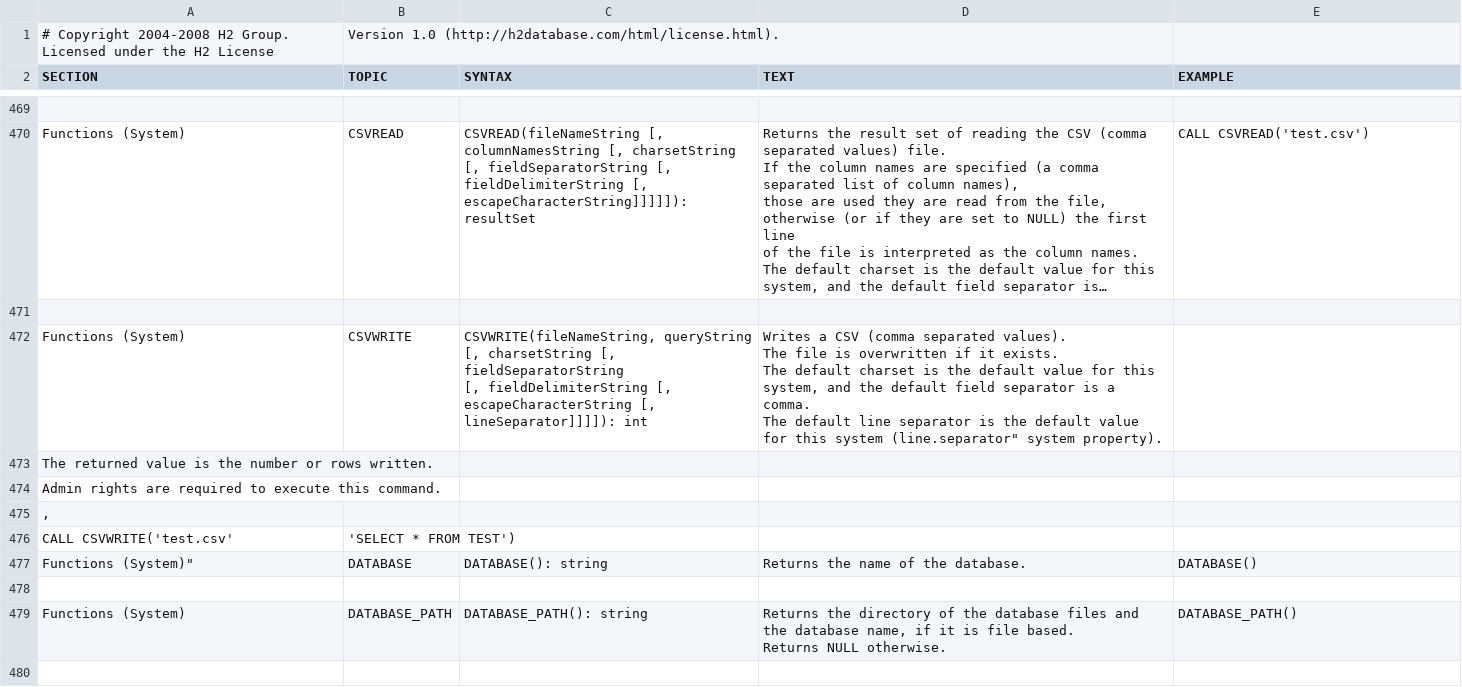
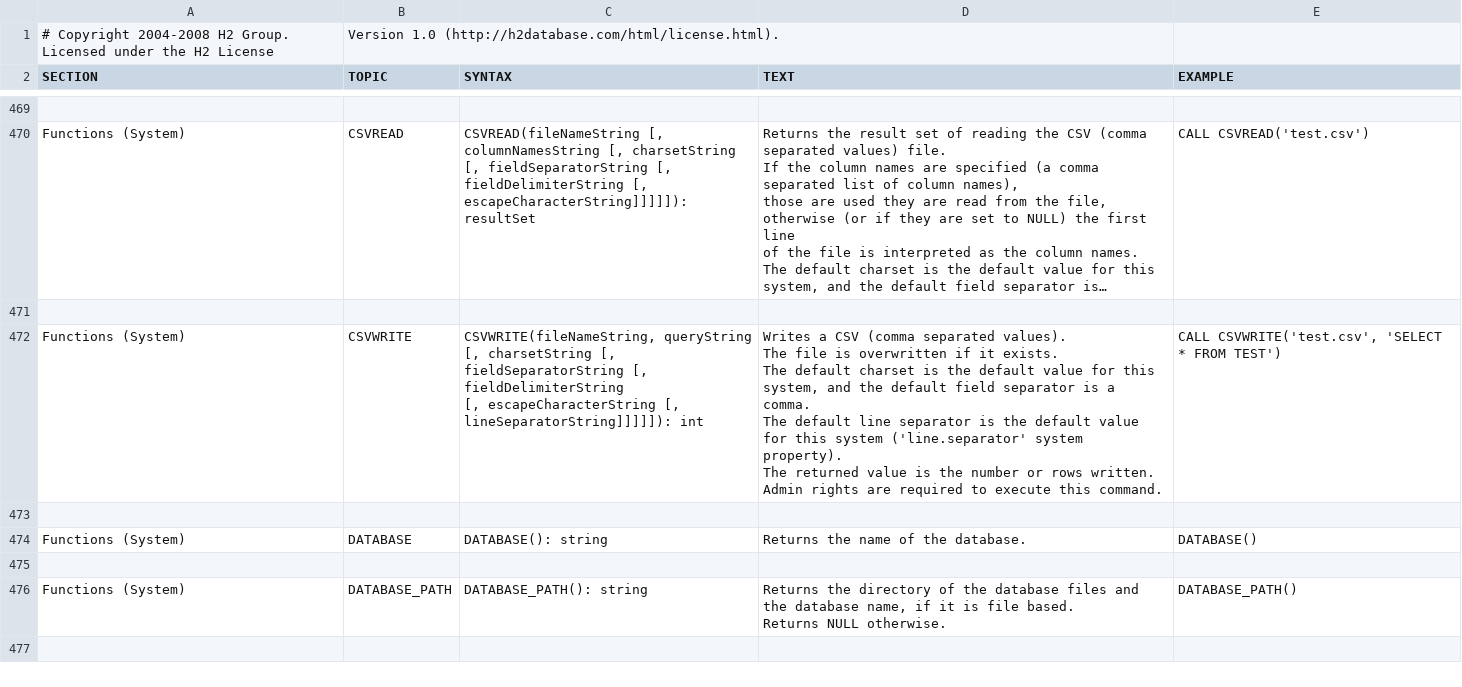
Before and after one commit to coderplay/h2-bitmap, a CSV file: h2/src/main/org/h2/res/help.csv, drawn as a sheet; only a part is shown, gaps mark what is left out; long unchanged cells end in …; removed rows and columns are numbered as before the commit, all else as after; ↵ is a line break in a cell; the diff names each change by its address in the sheet, - before the commit and + after, or states it on an @@ line.

```diff
--- a/h2/src/main/org/h2/res/help.csv
+++ b/h2/src/main/org/h2/res/help.csv
-C472 (SYNTAX): …escapeCharacterString [, lineSeparator]]]]): int
+C472 (SYNTAX): …escapeCharacterString [, lineSeparatorString]]]]]): int
-D472 (TEXT): …this system (line.separator" system property).
+D472 (TEXT): …this system ('line.separator' system property). ↵ The returned value is the number or rows written. ↵ Admin rights are required to execute this command.
-E472 (EXAMPLE): (empty)
+E472 (EXAMPLE): CALL CSVWRITE('test.csv', 'SELECT * FROM TEST')
-A473 (SECTION): The returned value is the number or rows written.
+A473 (SECTION): (empty)
-row 474: Admin rights are required to execute this command.
-row 475: ,
-row 476: CALL CSVWRITE('test.csv' | 'SELECT * FROM TEST')
-A474 (SECTION): Functions (System)"
+A474 (SECTION): Functions (System)
```
